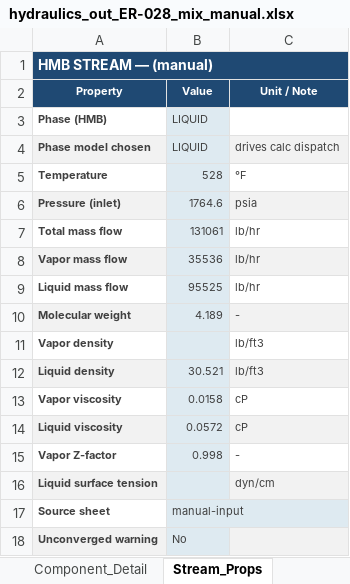
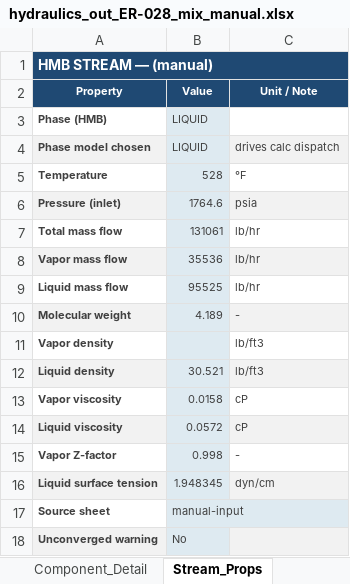
Before and after one commit to ipratikmenon/procalc, an Excel workbook: Hydraulics/hydraulics_out_ER-028_mix_manual.xlsx, sheet Stream_Props, drawn as a sheet; values as stored, in another font and other column widths than the file's, no borders; the diff names each change by its address in the sheet, - before the commit and + after, or states it on an @@ line.

```diff
--- a/Hydraulics/hydraulics_out_ER-028_mix_manual.xlsx (sheet Stream_Props)
+++ b/Hydraulics/hydraulics_out_ER-028_mix_manual.xlsx (sheet Stream_Props)
-B16 (Value): (empty)
+B16 (Value): 1.948345
```
Also changed, not shown: sheet H Taitel-Dukler, sheet Flow_Pattern_Data, sheet V HEDH down, sheet Two_Phase_Regime, sheet V Oshinowo up, sheet H Baker (HEDH), 18 more sheets, charts or pictures, Hydraulics/pipeline_input_ER-028_mix_manual.xlsx, Hydraulics/pipeline_input_noiso.xlsx, 1 other file.
